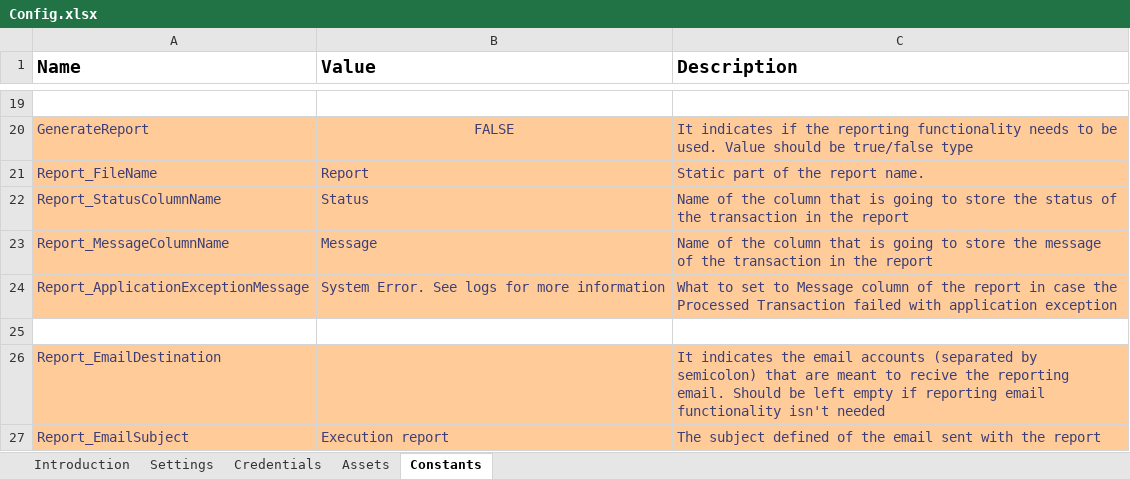
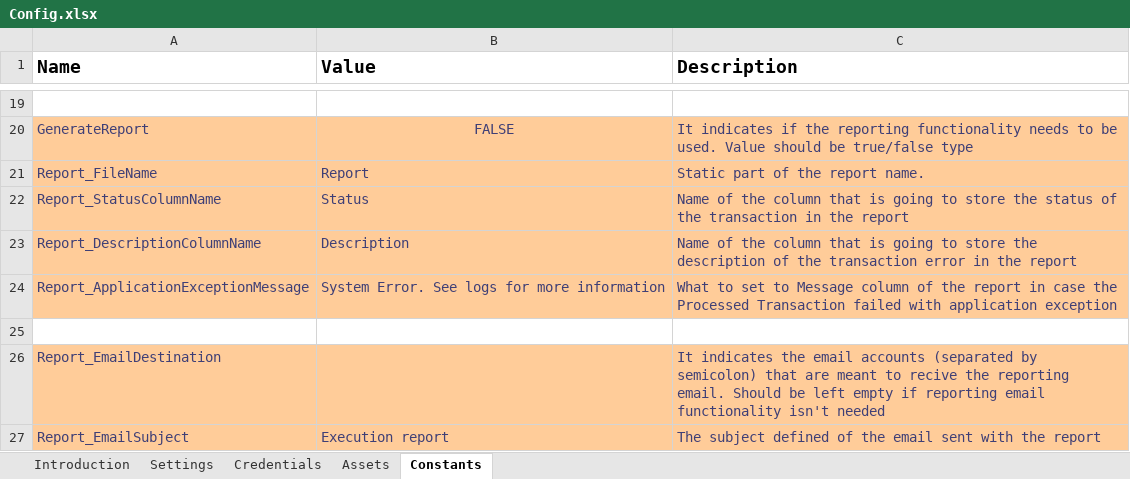
Before and after one commit to nerlichman/UiPath-Custom-REFramework, an Excel workbook: src/Data/Config.xlsx, sheet Constants, drawn as a sheet; only a part is shown, gaps mark what is left out; values as stored, in another font and other column widths than the file's, no borders; removed rows and columns are numbered as before the commit, all else as after; the diff names each change by its address in the sheet, - before the commit and + after, or states it on an @@ line.

Commit message:
Rename Report Message Column
Message column is now renamed to Description for clear understanding of the meaning of the data that the column stores

```diff
--- a/src/Data/Config.xlsx (sheet Constants)
+++ b/src/Data/Config.xlsx (sheet Constants)
-row 23: Report_MessageColumnName | Message | Name of the column that is going to store the message of the transaction in the report
+row 23: Report_DescriptionColumnName | Description | Name of the column that is going to store the description of the transaction error in the report
```
Also changed, not shown: 3 other files.
